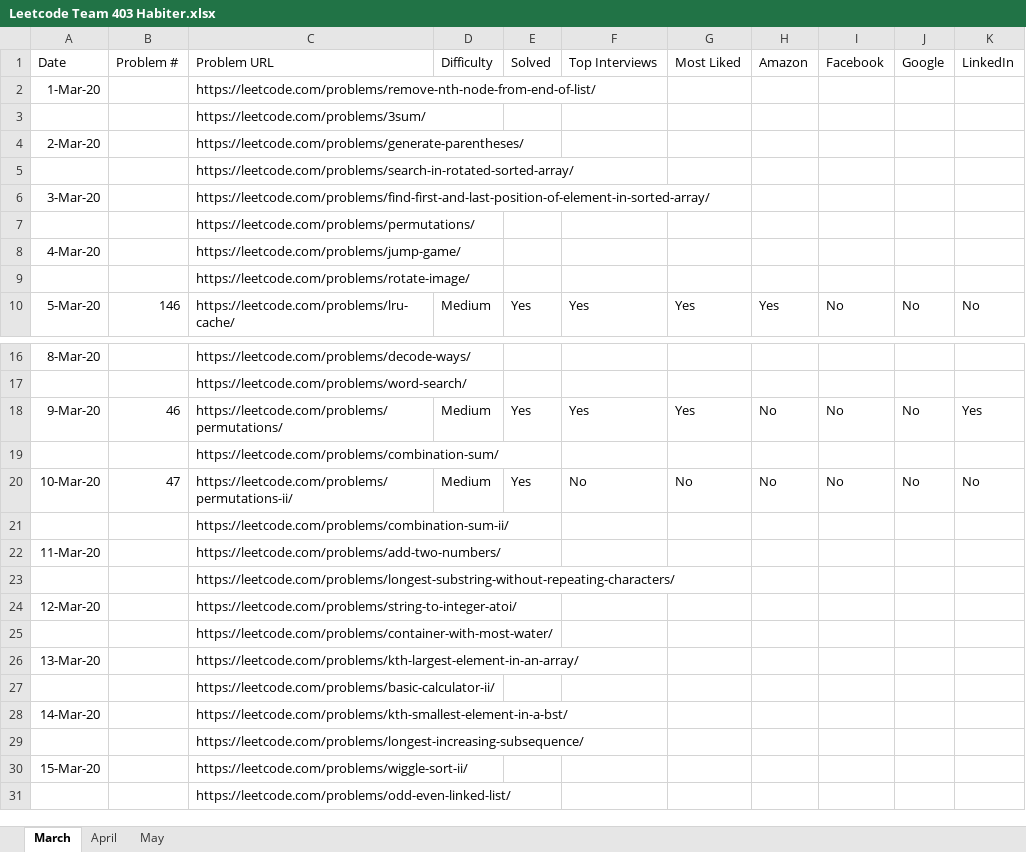
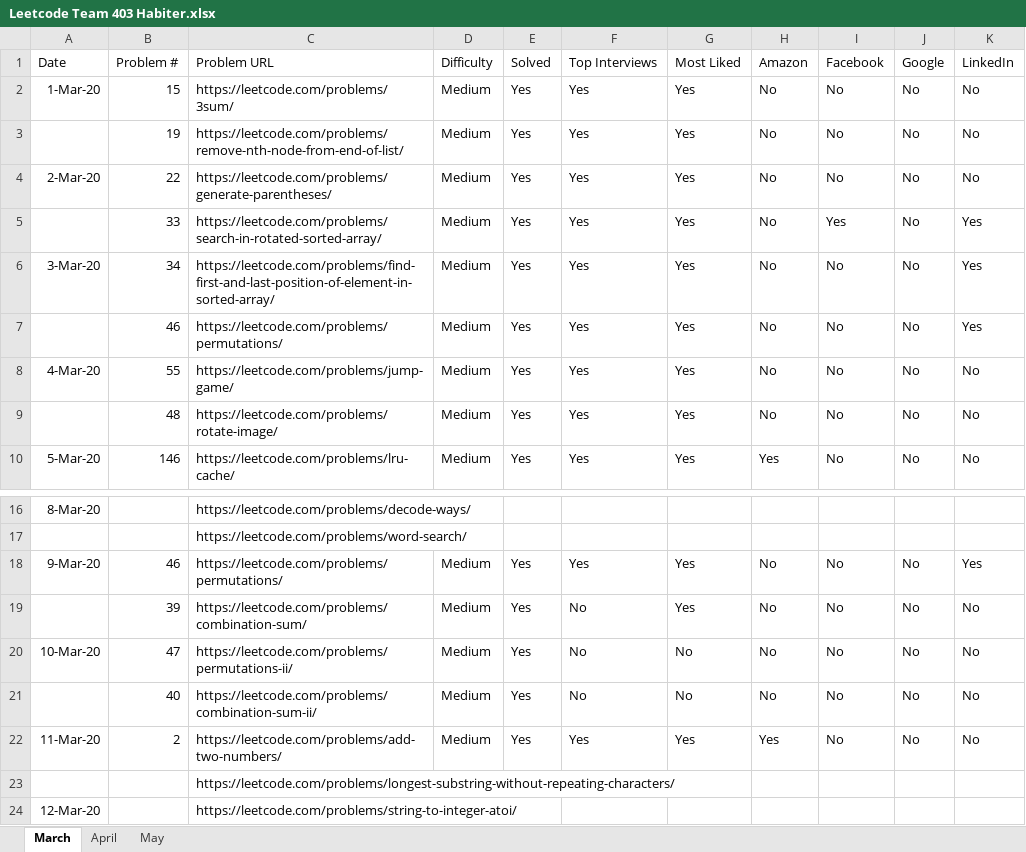
Before and after one commit to fahim0120/leetcode, an Excel workbook: Leetcode Team 403 Habiter.xlsx, sheet March, drawn as a sheet; only a part is shown, gaps mark what is left out; the shorter side is filled out with more unchanged rows; values as stored, in another font and other column widths than the file's, no borders; table styles not drawn; removed rows and columns are numbered as before the commit, all else as after; the diff names each change by its address in the sheet, - before the commit and + after, or states it on an @@ line.

Commit message:
problem 2: add two numbers in linked list

```diff
--- a/Leetcode Team 403 Habiter.xlsx (sheet March)
+++ b/Leetcode Team 403 Habiter.xlsx (sheet March)
-row 2: 1-Mar-20 |  | https://leetcode.com/problems/remove-nth-node-from-end-of-list/
-row 3:  |  | https://leetcode.com/problems/3sum/
-row 4: 2-Mar-20 |  | https://leetcode.com/problems/generate-parentheses/
-row 5:  |  | https://leetcode.com/problems/search-in-rotated-sorted-array/
-row 6: 3-Mar-20 |  | https://leetcode.com/problems/find-first-and-last-position-of-element-in-sorted-array/
-row 7:  |  | https://leetcode.com/problems/permutations/
-row 8: 4-Mar-20 |  | https://leetcode.com/problems/jump-game/
-row 9:  |  | https://leetcode.com/problems/rotate-image/
+row 2: 1-Mar-20 | 15 | https://leetcode.com/problems/3sum/ | Medium | Yes | Yes | Yes | No | No | No | No
+row 3:  | 19 | https://leetcode.com/problems/remove-nth-node-from-end-of-list/ | Medium | Yes | Yes | Yes | No | No | No | No
+row 4: 2-Mar-20 | 22 | https://leetcode.com/problems/generate-parentheses/ | Medium | Yes | Yes | Yes | No | No | No | No
+row 5:  | 33 | https://leetcode.com/problems/search-in-rotated-sorted-array/ | Medium | Yes | Yes | Yes | No | Yes | No | Yes
+row 6: 3-Mar-20 | 34 | https://leetcode.com/problems/find-first-and-last-position-of-element-in-sorted-array/ | Medium | Yes | Yes | Yes | No | No | No | Yes
+row 7:  | 46 | https://leetcode.com/problems/permutations/ | Medium | Yes | Yes | Yes | No | No | No | Yes
+row 8: 4-Mar-20 | 55 | https://leetcode.com/problems/jump-game/ | Medium | Yes | Yes | Yes | No | No | No | No
+row 9:  | 48 | https://leetcode.com/problems/rotate-image/ | Medium | Yes | Yes | Yes | No | No | No | No
-row 19:  |  | https://leetcode.com/problems/combination-sum/
+row 19:  | 39 | https://leetcode.com/problems/combination-sum/ | Medium | Yes | No | Yes | No | No | No | No
-row 21:  |  | https://leetcode.com/problems/combination-sum-ii/
-row 22: 11-Mar-20 |  | https://leetcode.com/problems/add-two-numbers/
+row 21:  | 40 | https://leetcode.com/problems/combination-sum-ii/ | Medium | Yes | No | No | No | No | No | No
+row 22: 11-Mar-20 | 2 | https://leetcode.com/problems/add-two-numbers/ | Medium | Yes | Yes | Yes | Yes | No | No | No
```
Also changed, not shown: sheet May, 1 other file.
